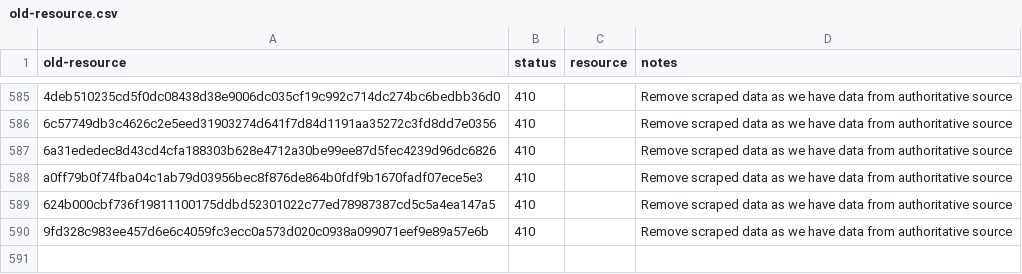
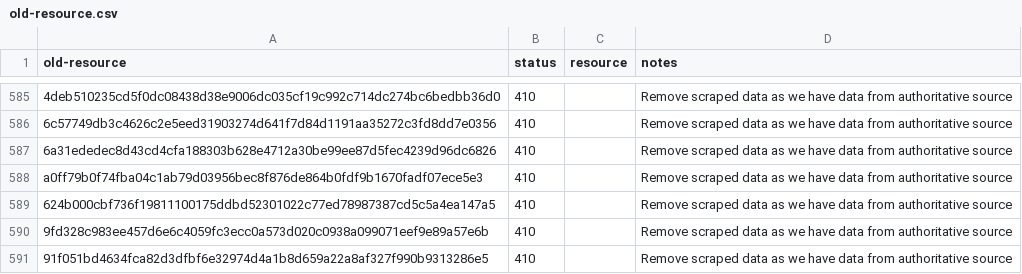
Before and after one commit to digital-land/config, a CSV file: collection/conservation-area/old-resource.csv, drawn as a sheet; only a part is shown, gaps mark what is left out; the diff names each change by its address in the sheet, - before the commit and + after, or states it on an @@ line.

```diff
--- a/collection/conservation-area/old-resource.csv
+++ b/collection/conservation-area/old-resource.csv
+row 591: 91f051bd4634fca82d3dfbf6e32974d4a1b8d659a22a8af327f990b9313286e5 | 410 |  | Remove scraped data as we have data from authoritative source
```
Also changed, not shown: collection/conservation-area/endpoint.csv, collection/conservation-area/source.csv, 1 other file.
